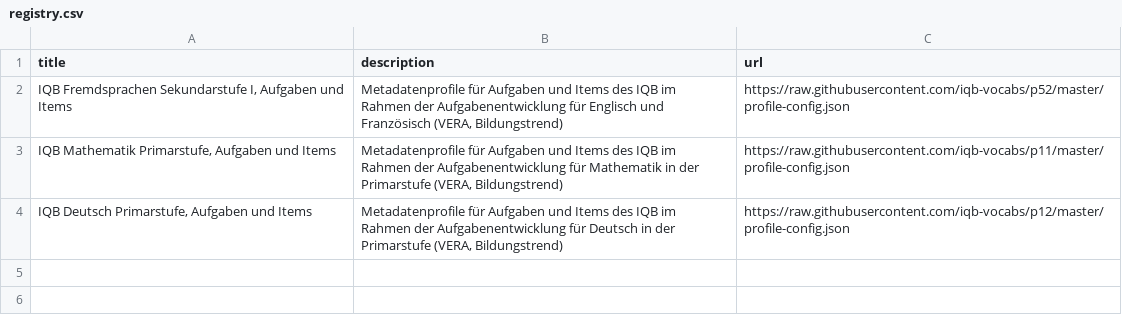
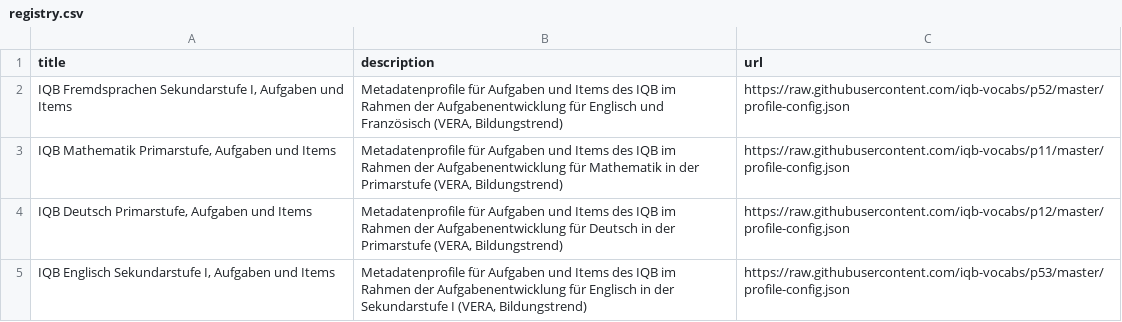
Before and after one commit to iqb-vocabs/profile-registry, a CSV file: registry.csv, drawn as a sheet.

Commit message:
Add English Sek I profile

```diff
--- a/registry.csv
+++ b/registry.csv
@@ -4 +4,2 @@ title,description,url
 "IQB Deutsch Primarstufe, Aufgaben und Items","Metadatenprofile für Aufgaben und Items des IQB im Rahmen der Aufgabenentwicklung für Deutsch in der Primarstufe (VERA, Bildungstrend)",https://raw.githubusercontent.com/iqb-vocabs/p12/master/profile-config.json
+"IQB Englisch Sekundarstufe I, Aufgaben und Items","Metadatenprofile für Aufgaben und Items des IQB im Rahmen der Aufgabenentwicklung für Englisch in der Sekundarstufe I (VERA, Bildungstrend)",https://raw.githubusercontent.com/iqb-vocabs/p53/master/profile-config.json
```
